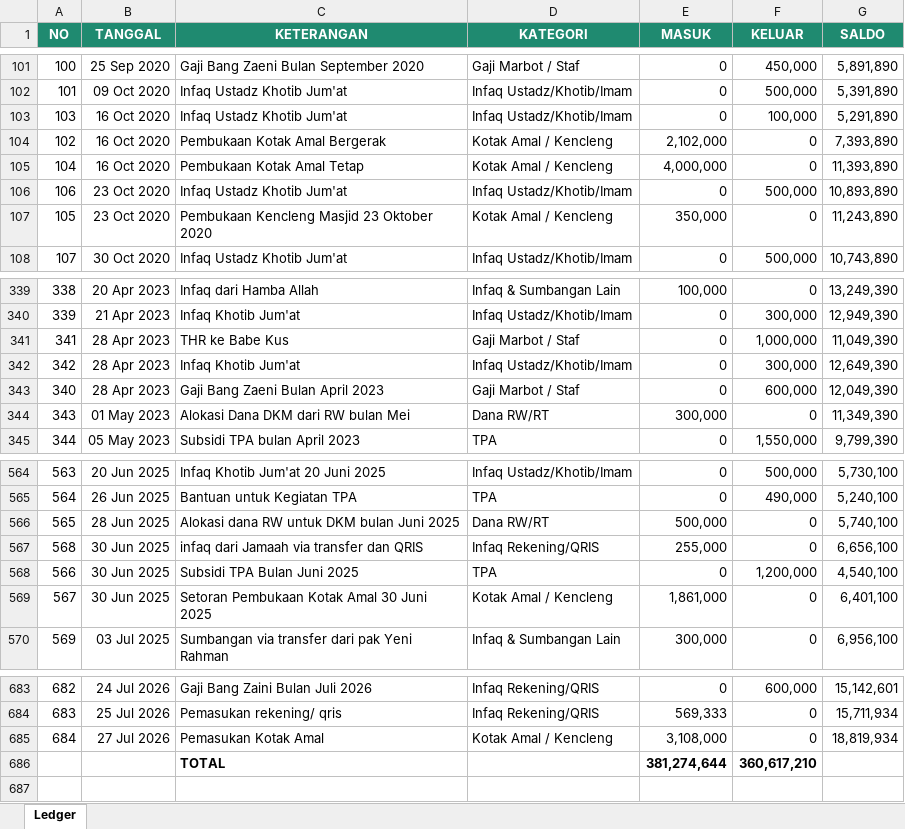
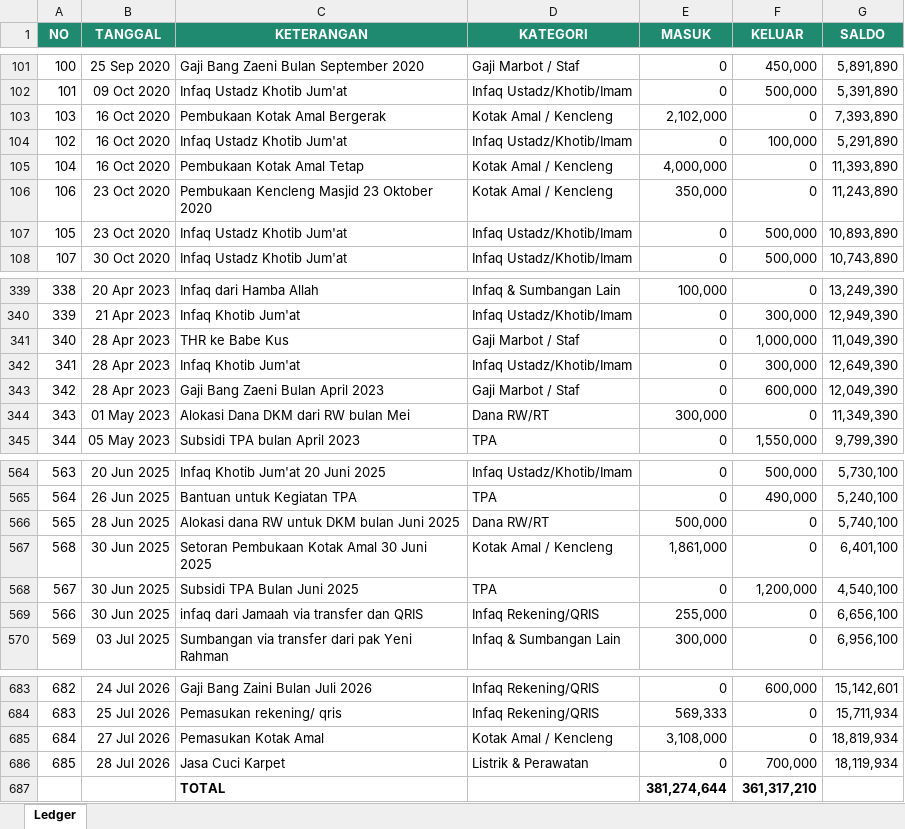
Before and after one commit to sandarangga/Keuangan-Al-Ikhlas-bukitSutera, an Excel workbook: data/laporan_keuangan.xlsx, sheet Ledger, drawn as a sheet; only a part is shown, gaps mark what is left out; values as stored, in another font and other column widths than the file's, no borders; removed rows and columns are numbered as before the commit, all else as after; the diff covers the shown part only; the diff names each change by its address in the sheet, - before the commit and + after, or states it on an @@ line.

Commit message:
Update ledger via dashboard admin

```diff
--- a/data/laporan_keuangan.xlsx (sheet Ledger)
+++ b/data/laporan_keuangan.xlsx (sheet Ledger)
-C103 (KETERANGAN): Infaq Ustadz Khotib Jum'at
+C103 (KETERANGAN): Pembukaan Kotak Amal Bergerak
-D103 (KATEGORI): Infaq Ustadz/Khotib/Imam
+D103 (KATEGORI): Kotak Amal / Kencleng
-E103 (MASUK): 0
+E103 (MASUK): 2,102,000
-F103 (KELUAR): 100,000
+F103 (KELUAR): 0
-G103 (SALDO): 5,291,890
+G103 (SALDO): 7,393,890
-C104 (KETERANGAN): Pembukaan Kotak Amal Bergerak
+C104 (KETERANGAN): Infaq Ustadz Khotib Jum'at
-D104 (KATEGORI): Kotak Amal / Kencleng
+D104 (KATEGORI): Infaq Ustadz/Khotib/Imam
-E104 (MASUK): 2,102,000
+E104 (MASUK): 0
-F104 (KELUAR): 0
+F104 (KELUAR): 100,000
-G104 (SALDO): 7,393,890
+G104 (SALDO): 5,291,890
-C106 (KETERANGAN): Infaq Ustadz Khotib Jum'at
+C106 (KETERANGAN): Pembukaan Kencleng Masjid 23 Oktober 2020
-D106 (KATEGORI): Infaq Ustadz/Khotib/Imam
+D106 (KATEGORI): Kotak Amal / Kencleng
-E106 (MASUK): 0
+E106 (MASUK): 350,000
-F106 (KELUAR): 500,000
+F106 (KELUAR): 0
-G106 (SALDO): 10,893,890
+G106 (SALDO): 11,243,890
-C107 (KETERANGAN): Pembukaan Kencleng Masjid 23 Oktober 2020
+C107 (KETERANGAN): Infaq Ustadz Khotib Jum'at
-D107 (KATEGORI): Kotak Amal / Kencleng
+D107 (KATEGORI): Infaq Ustadz/Khotib/Imam
-E107 (MASUK): 350,000
+E107 (MASUK): 0
-F107 (KELUAR): 0
+F107 (KELUAR): 500,000
-G107 (SALDO): 11,243,890
+G107 (SALDO): 10,893,890
-A341 (NO): 341
+A341 (NO): 340
-A342 (NO): 342
+A342 (NO): 341
-A343 (NO): 340
+A343 (NO): 342
-C567 (KETERANGAN): infaq dari Jamaah via transfer dan QRIS
+C567 (KETERANGAN): Setoran Pembukaan Kotak Amal 30 Juni 2025
-D567 (KATEGORI): Infaq Rekening/QRIS
+D567 (KATEGORI): Kotak Amal / Kencleng
-E567 (MASUK): 255,000
+E567 (MASUK): 1,861,000
-G567 (SALDO): 6,656,100
+G567 (SALDO): 6,401,100
-A568 (NO): 566
+A568 (NO): 567
-row 569: 567 | 30 Jun 2025 | Setoran Pembukaan Kotak Amal 30 Juni 2025 | Kotak Amal / Kencleng | 1,861,000 | 0 | 6,401,100
+row 569: 566 | 30 Jun 2025 | infaq dari Jamaah via transfer dan QRIS | Infaq Rekening/QRIS | 255,000 | 0 | 6,656,100
+row 686: 685 | 28 Jul 2026 | Jasa Cuci Karpet | Listrik & Perawatan | 0 | 700,000 | 18,119,934
-F687 (KELUAR): 360,617,210
+F687 (KELUAR): 361,317,210
```
Also changed, not shown: 1 added row, 1 removed row, 10 moved rows and 91 edited cells elsewhere in this sheet.
